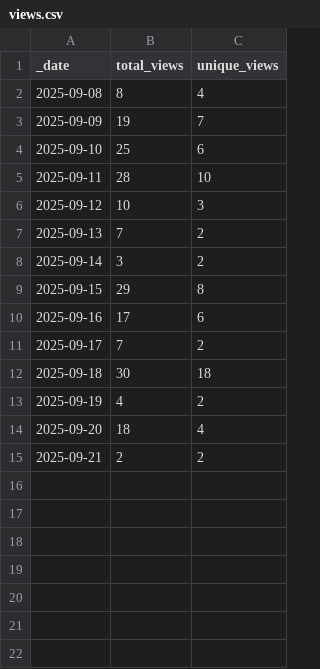
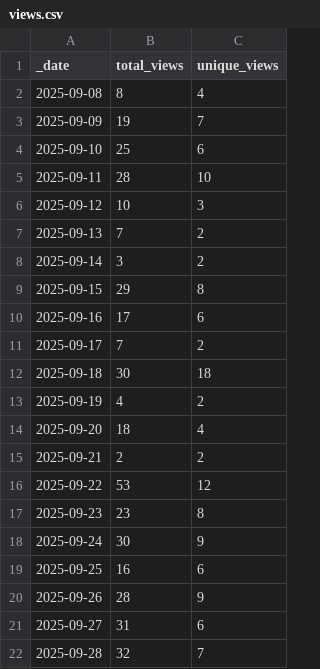
Before and after one commit to sib-swiss/intro-machine-learning-training, a CSV file: traffic/views.csv, drawn as a sheet.

Commit message:
GitHub traffic

```diff
--- a/traffic/views.csv
+++ b/traffic/views.csv
@@ -15 +15,8 @@ _date,total_views,unique_views
 2025-09-21,2,2
+2025-09-22,53,12
+2025-09-23,23,8
+2025-09-24,30,9
+2025-09-25,16,6
+2025-09-26,28,9
+2025-09-27,31,6
+2025-09-28,32,7
```
Also changed, not shown: 2 other files.
